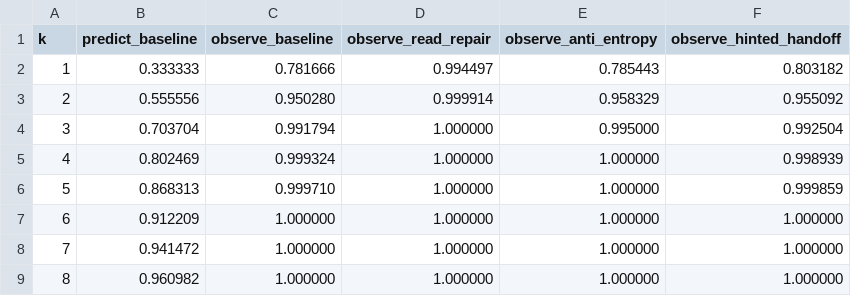
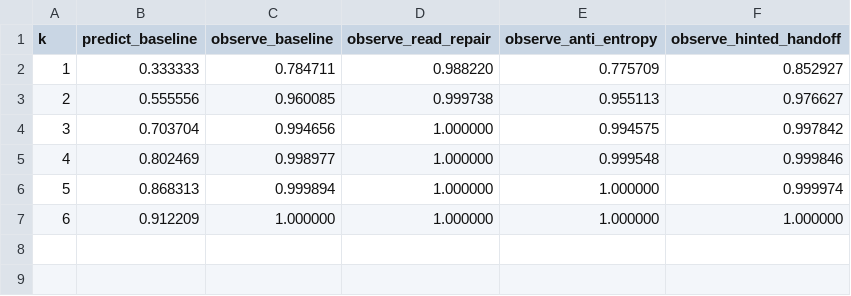
Before and after one commit to yding1234/dynamo-kvsrv-pbs, a CSV file: src/k_p.csv, drawn as a sheet.

```diff
--- a/src/k_p.csv
+++ b/src/k_p.csv
@@ -1,9 +1,7 @@
 k,predict_baseline,observe_baseline,observe_read_repair,observe_anti_entropy,observe_hinted_handoff
-1,0.333333,0.781666,0.994497,0.785443,0.803182
-2,0.555556,0.950280,0.999914,0.958329,0.955092
-3,0.703704,0.991794,1.000000,0.995000,0.992504
-4,0.802469,0.999324,1.000000,1.000000,0.998939
-5,0.868313,0.999710,1.000000,1.000000,0.999859
+1,0.333333,0.784711,0.988220,0.775709,0.852927
+2,0.555556,0.960085,0.999738,0.955113,0.976627
+3,0.703704,0.994656,1.000000,0.994575,0.997842
+4,0.802469,0.998977,1.000000,0.999548,0.999846
+5,0.868313,0.999894,1.000000,1.000000,0.999974
 6,0.912209,1.000000,1.000000,1.000000,1.000000
-7,0.941472,1.000000,1.000000,1.000000,1.000000
-8,0.960982,1.000000,1.000000,1.000000,1.000000
```
Also changed, not shown: src/delta_p.csv, src/pbs_demo_stats.csv, 7 other files.
